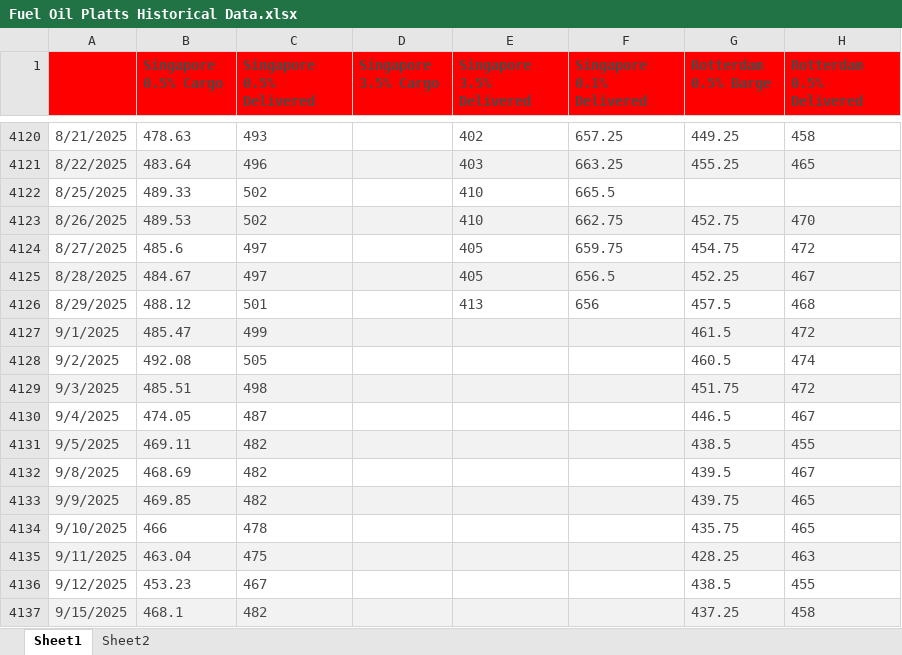
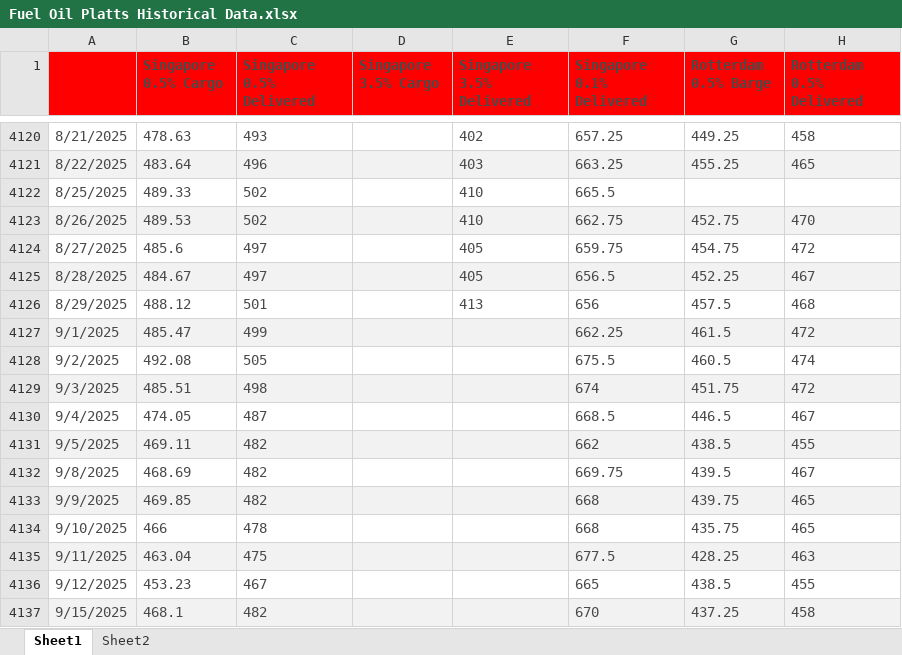
Before and after one commit to huanhuanbass/Bunker, an Excel workbook: Fuel Oil Platts Historical Data.xlsx, sheet Sheet1, drawn as a sheet; only a part is shown, gaps mark what is left out; values as stored, in another font and other column widths than the file's, no borders; the diff covers the shown part only; the diff names each change by its address in the sheet, - before the commit and + after, or states it on an @@ line.

Commit message:
Add files via upload

```diff
--- a/Fuel Oil Platts Historical Data.xlsx (sheet Sheet1)
+++ b/Fuel Oil Platts Historical Data.xlsx (sheet Sheet1)
-F4127 (Singapore 0.1% Delivered): (empty)
+F4127 (Singapore 0.1% Delivered): 662.25
-F4128 (Singapore 0.1% Delivered): (empty)
+F4128 (Singapore 0.1% Delivered): 675.5
-F4129 (Singapore 0.1% Delivered): (empty)
+F4129 (Singapore 0.1% Delivered): 674
-F4130 (Singapore 0.1% Delivered): (empty)
+F4130 (Singapore 0.1% Delivered): 668.5
-F4131 (Singapore 0.1% Delivered): (empty)
+F4131 (Singapore 0.1% Delivered): 662
-F4132 (Singapore 0.1% Delivered): (empty)
+F4132 (Singapore 0.1% Delivered): 669.75
-F4133:F4134 (Singapore 0.1% Delivered): (empty)
+F4133:F4134 (Singapore 0.1% Delivered): 668
-F4135 (Singapore 0.1% Delivered): (empty)
+F4135 (Singapore 0.1% Delivered): 677.5
-F4136 (Singapore 0.1% Delivered): (empty)
+F4136 (Singapore 0.1% Delivered): 665
-F4137 (Singapore 0.1% Delivered): (empty)
+F4137 (Singapore 0.1% Delivered): 670
```
Also changed, not shown: 1 added row and 11 edited cells elsewhere in this sheet.
